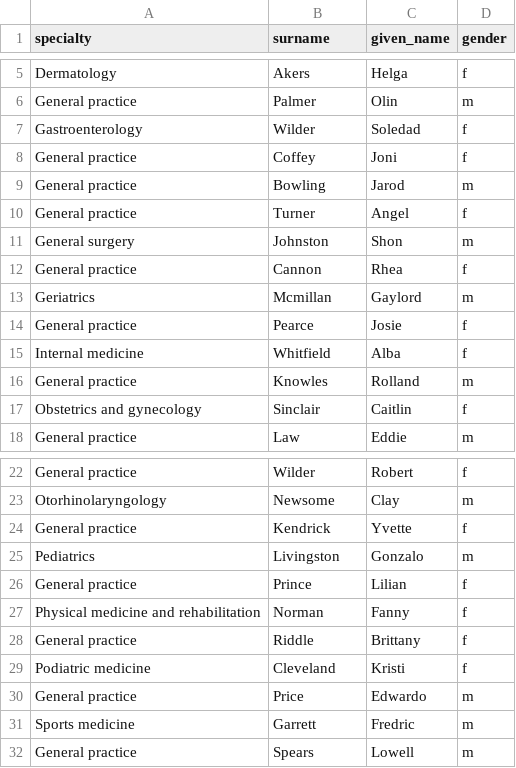
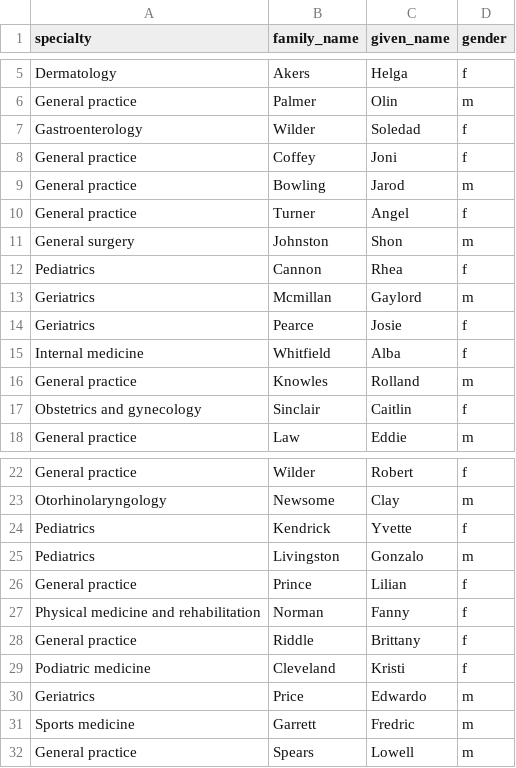
Before and after one commit to ga-wdi-boston/sql-references-join-tables, a CSV file: data/doctors.csv, drawn as a sheet; only a part is shown, gaps mark what is left out; the diff names each change by its address in the sheet, - before the commit and + after, or states it on an @@ line.

```diff
--- a/data/doctors.csv
+++ b/data/doctors.csv
-B1: surname
+B1: family_name
-A12 (specialty): General practice
+A12 (specialty): Pediatrics
-A14 (specialty): General practice
+A14 (specialty): Geriatrics
-A24 (specialty): General practice
+A24 (specialty): Pediatrics
-A30 (specialty): General practice
+A30 (specialty): Geriatrics
```
Also changed, not shown: data/books.csv, data/people.csv, 12 other files.
